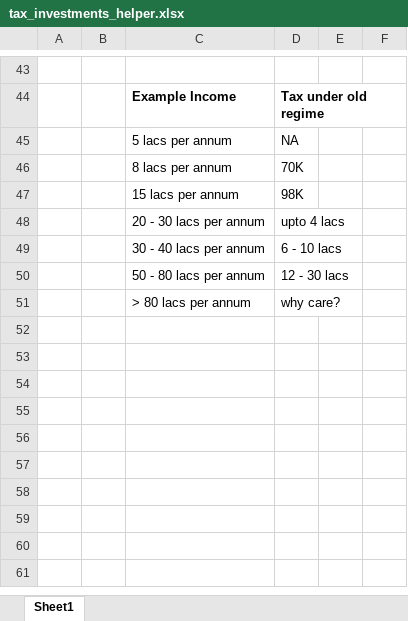
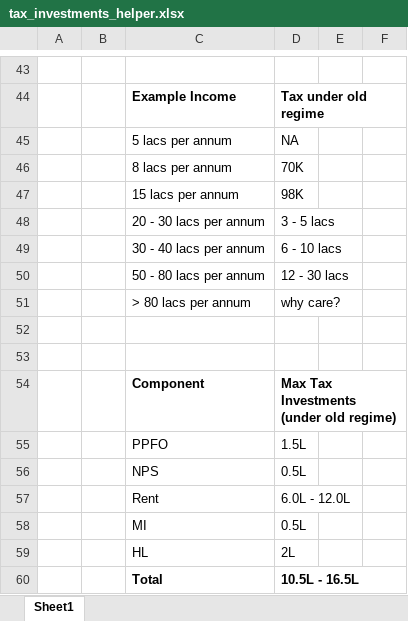
Before and after one commit to mattoorahul/Income_Tax_Helper_Sheet, an Excel workbook: tax_investments_helper.xlsx, sheet Sheet1, drawn as a sheet; only a part is shown, gaps mark what is left out; values as stored, in another font and other column widths than the file's, no borders; the diff names each change by its address in the sheet, - before the commit and + after, or states it on an @@ line.

Commit message:
Add files via upload

```diff
--- a/tax_investments_helper.xlsx (sheet Sheet1)
+++ b/tax_investments_helper.xlsx (sheet Sheet1)
-D48: upto 4 lacs
+D48: 3 - 5 lacs
+row 52: (empty)
+row 53: (empty)
+row 54:  |  | Component | Max Tax Investments (under old regime)
+row 55:  |  | PPFO | 1.5L
+row 56:  |  | NPS | 0.5L
+row 57:  |  | Rent | 6.0L - 12.0L
+row 58:  |  | MI | 0.5L
+row 59:  |  | HL | 2L
+row 60:  |  | Total | 10.5L - 16.5L
```
